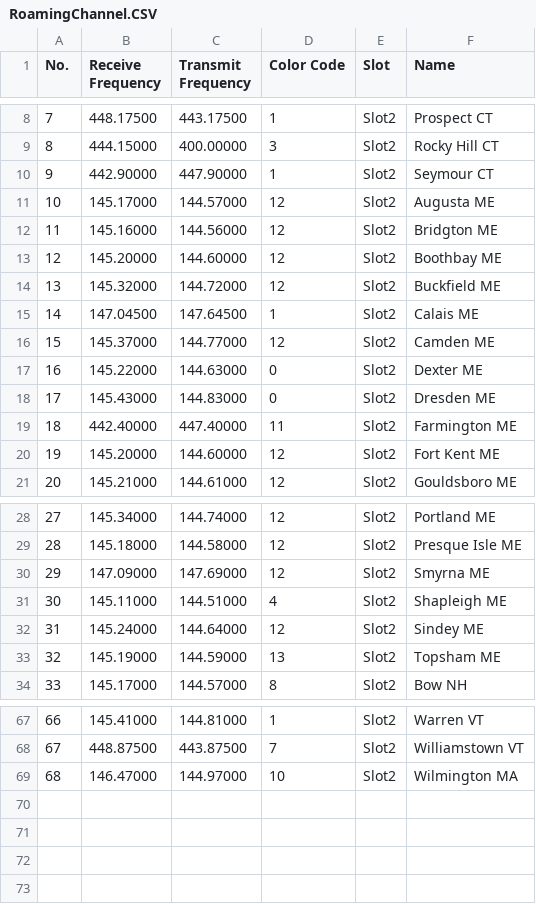
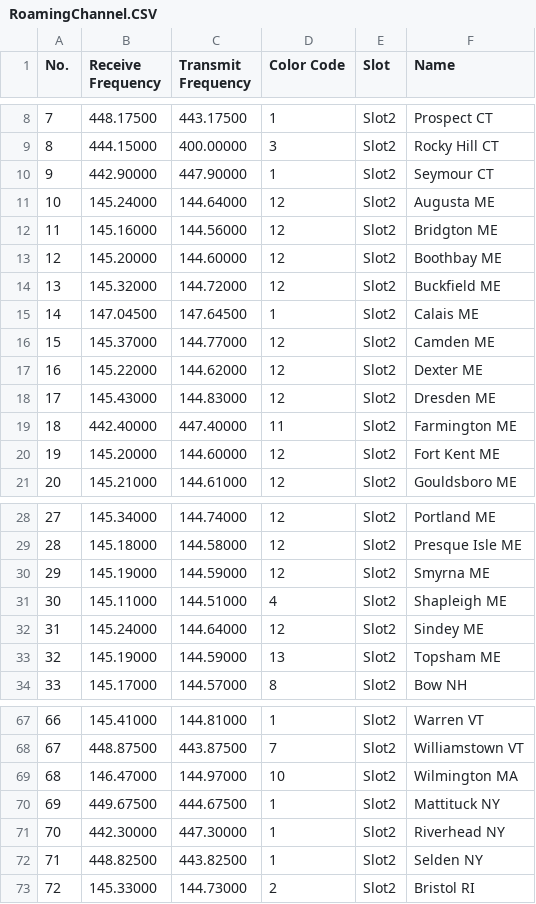
Before and after one commit to bradbrownjr/anytone-codeplug, a CSV file: exports/d878uv/RoamingChannel.CSV, drawn as a sheet; only a part is shown, gaps mark what is left out.

```diff
--- a/exports/d878uv/RoamingChannel.CSV
+++ b/exports/d878uv/RoamingChannel.CSV
@@ -10,3 +10,3 @@
 "9","442.90000","447.90000","1","Slot2","Seymour CT"
-"10","145.17000","144.57000","12","Slot2","Augusta ME"
+"10","145.24000","144.64000","12","Slot2","Augusta ME"
 "11","145.16000","144.56000","12","Slot2","Bridgton ME"
@@ -16,4 +16,4 @@
 "15","145.37000","144.77000","12","Slot2","Camden ME"
-"16","145.22000","144.63000","0","Slot2","Dexter ME"
-"17","145.43000","144.83000","0","Slot2","Dresden ME"
+"16","145.22000","144.62000","12","Slot2","Dexter ME"
+"17","145.43000","144.83000","12","Slot2","Dresden ME"
 "18","442.40000","447.40000","11","Slot2","Farmington ME"
@@ -29,3 +29,3 @@
 "28","145.18000","144.58000","12","Slot2","Presque Isle ME"
-"29","147.09000","147.69000","12","Slot2","Smyrna ME"
+"29","145.19000","144.59000","12","Slot2","Smyrna ME"
 "30","145.11000","144.51000","4","Slot2","Shapleigh ME"
@@ -69 +69,5 @@
 "68","146.47000","144.97000","10","Slot2","Wilmington MA"
+"69","449.67500","444.67500","1","Slot2","Mattituck NY"
+"70","442.30000","447.30000","1","Slot2","Riverhead NY"
+"71","448.82500","443.82500","1","Slot2","Selden NY"
+"72","145.33000","144.73000","2","Slot2","Bristol RI"
```
Also changed, not shown: exports/d878uv/OptionalSetting.CSV, exports/d878uv/RoamingZone.CSV, 4 other files.
